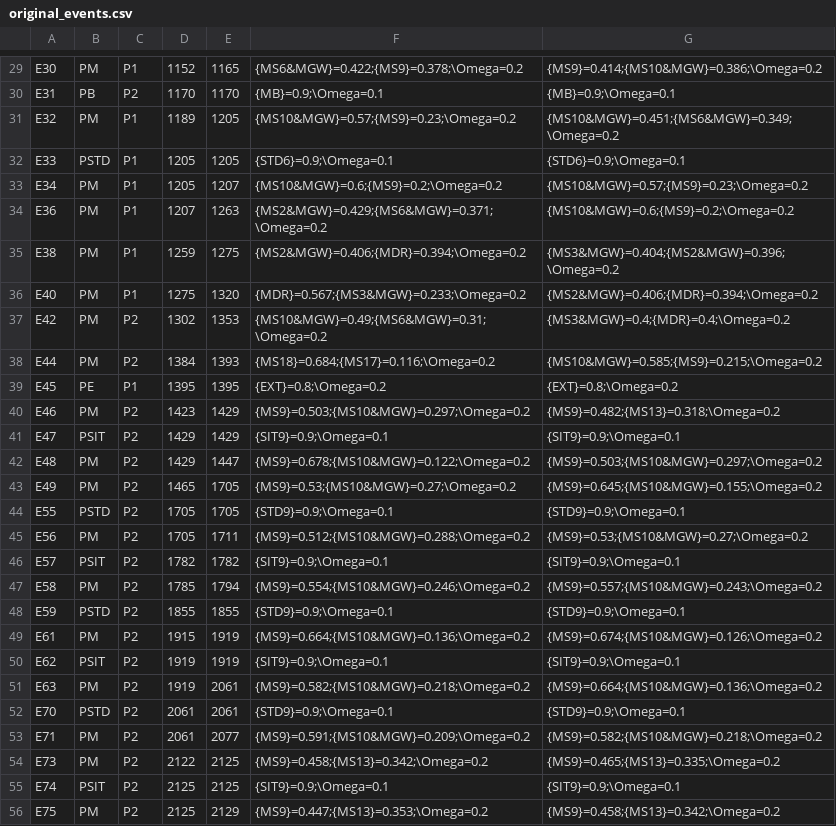
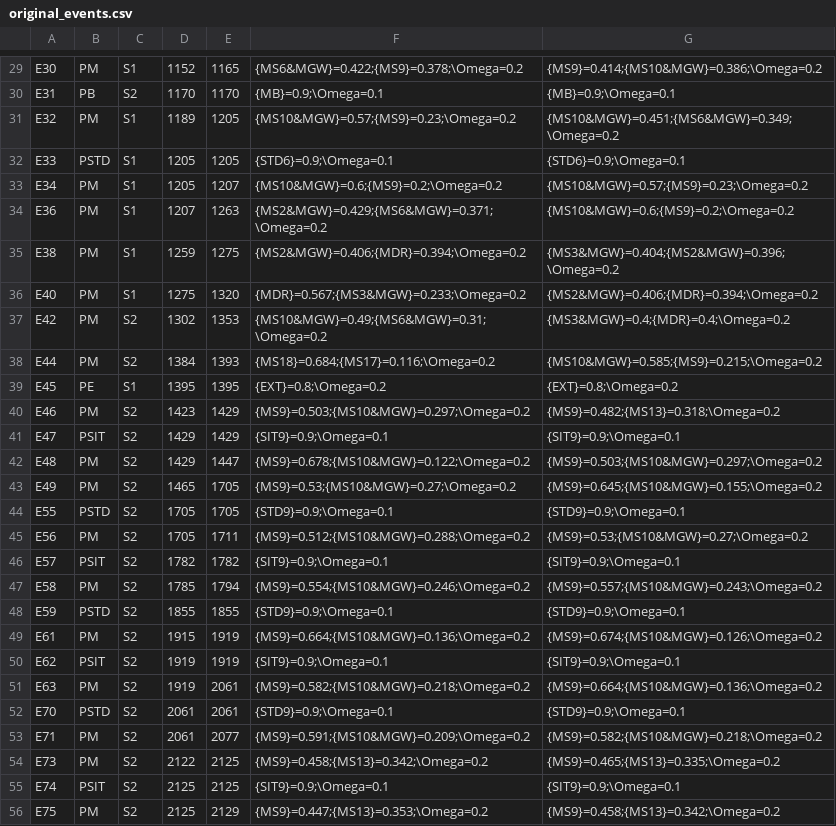
Before and after one commit to kevinmcareavey/sec_problog, a CSV file: dataset/original_events.csv, drawn as a sheet; only a part is shown, gaps mark what is left out; the diff covers the shown part only; the diff names each change by its address in the sheet, - before the commit and + after, or states it on an @@ line.

```diff
--- a/dataset/original_events.csv
+++ b/dataset/original_events.csv
-C29: P1
+C29: S1
-C30: P2
+C30: S2
-C31:C36: P1
+C31:C36: S1
-C37:C38: P2
+C37:C38: S2
-C39: P1
+C39: S1
-C40:C56: P2
+C40:C56: S2
```
Also changed, not shown: 31 edited cells elsewhere in this file, dataset/instantaneous_events.csv, 2 other files.
